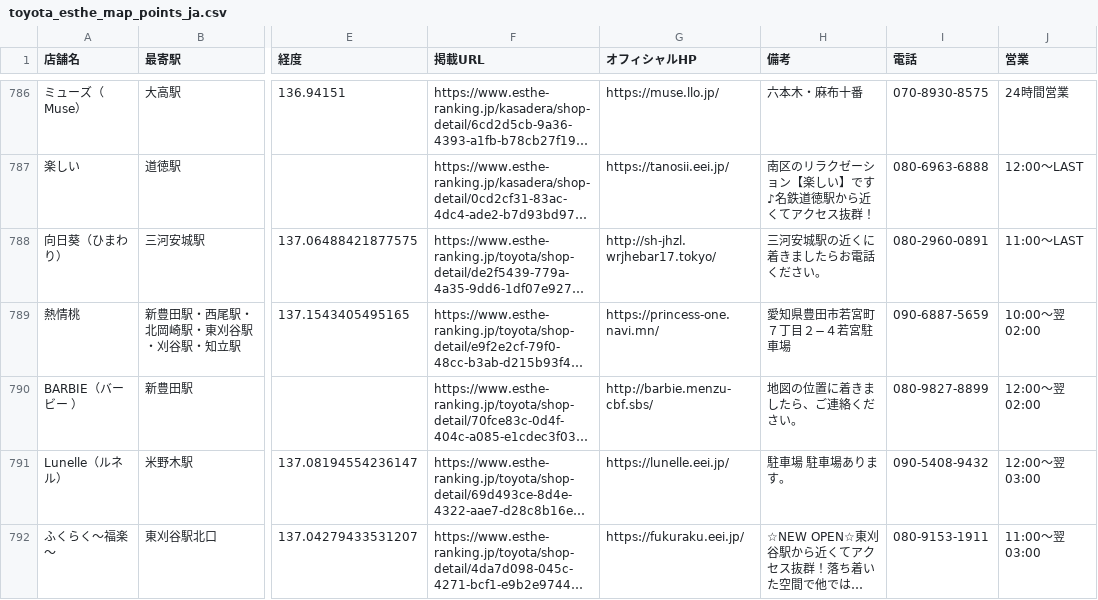
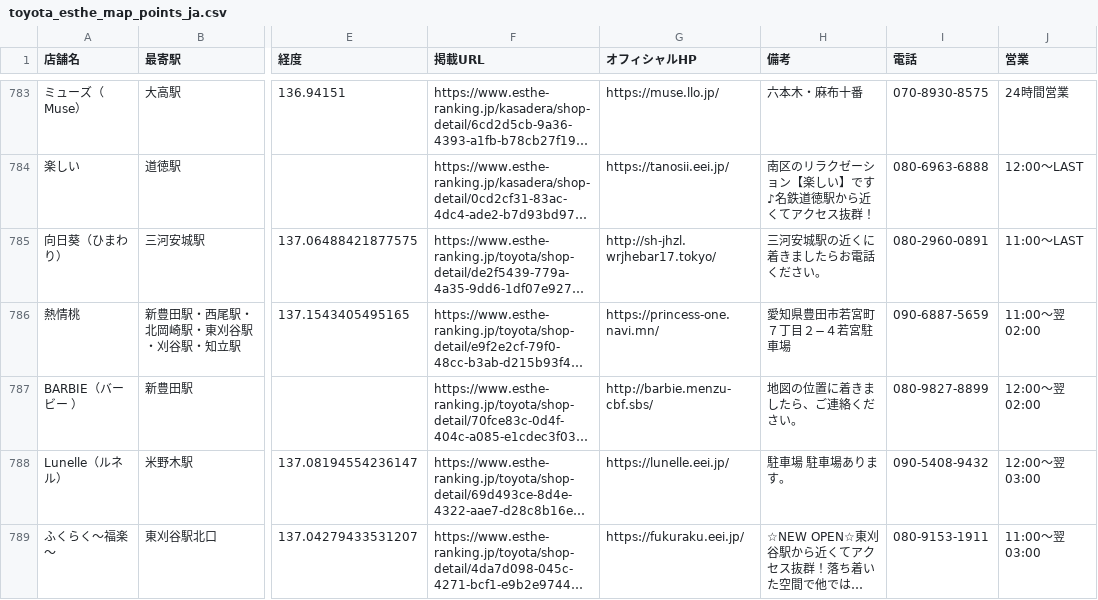
Before and after one commit to tknboon/esthe-viewer, a CSV file: toyota_esthe_map_points_ja.csv, drawn as a sheet; only a part is shown, gaps mark what is left out; long unchanged cells end in …; addresses are those after the commit; the diff covers the shown part only; the diff names each change by its address in the sheet, - before the commit and + after, or states it on an @@ line.

```diff
--- a/toyota_esthe_map_points_ja.csv
+++ b/toyota_esthe_map_points_ja.csv
-J786 (営業): 10:00～翌 02:00
+J786 (営業): 11:00～翌 02:00
```
Also changed, not shown: 7 added rows, 3 removed rows and 3 edited cells elsewhere in this file, 7 other files.
